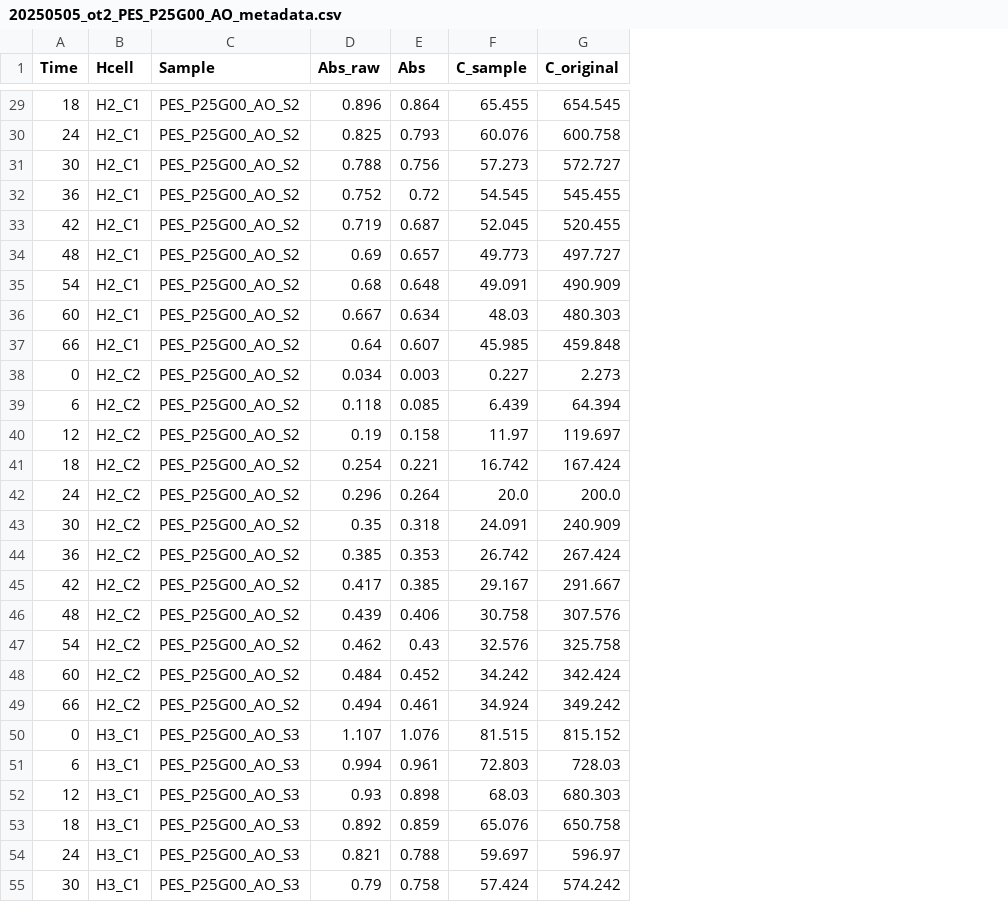
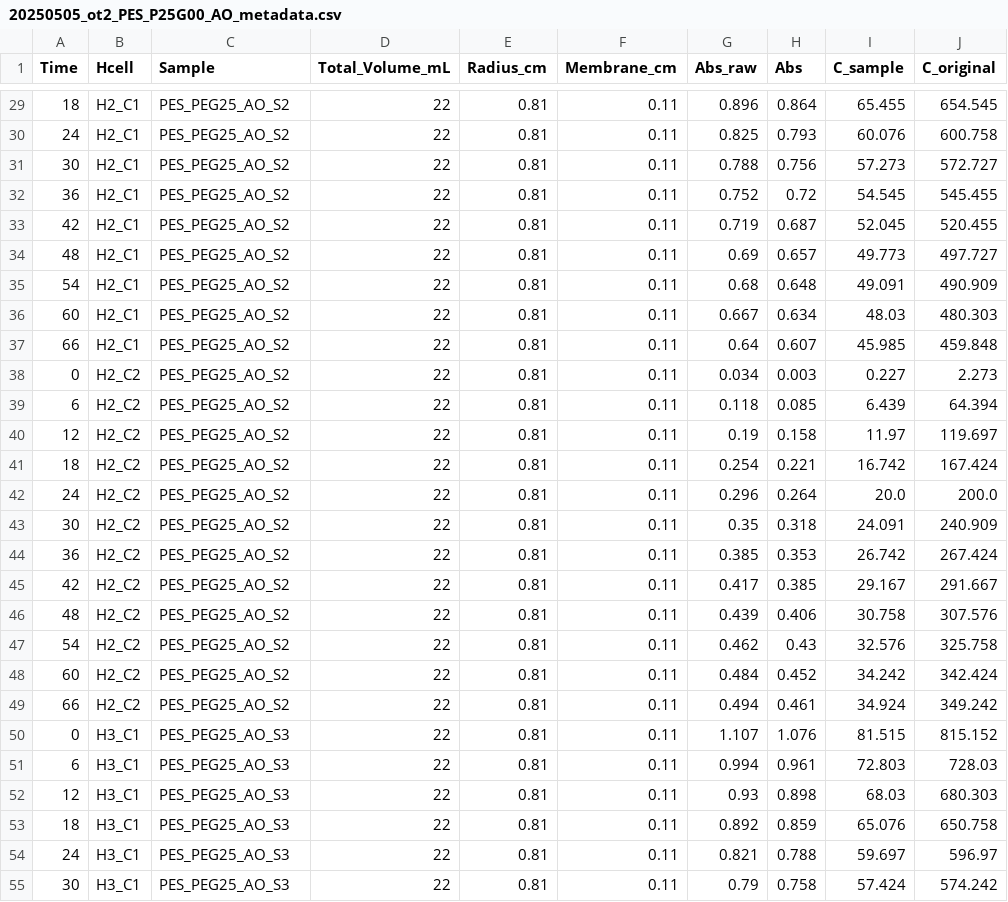
Before and after one commit to pozzo-research-group/OT2-ADT, a CSV file: OT2_ADT/ADT Data Analysis/Results/20250505_ot2_PES_P25G00_AO_metadata.csv, drawn as a sheet; only a part is shown, gaps mark what is left out; the diff covers the shown part only; the diff names each change by its address in the sheet, - before the commit and + after, or states it on an @@ line.

Commit message:
Fixed package version incompatibilities and updated data analysis files
Updated data analysis script, walkthrough notebook, and blank notebook to allow membrane radius to be specified for each individual sample. Edited experimental metadata files to include test parameters (membrane radius, thickness, total volume). Added default offsets to H_cell_protocol_4hcell.csv and H_cell_protocol_4hcell.csv of [0,0,0] to allow for opentrons simulation to run without specific instrument offsets. Updated the environment.yaml file to include package versions to avoid incompatibility issues between scripts and jupyter lab.

```diff
--- a/OT2_ADT/ADT Data Analysis/Results/20250505_ot2_PES_P25G00_AO_metadata.csv
+++ b/OT2_ADT/ADT Data Analysis/Results/20250505_ot2_PES_P25G00_AO_metadata.csv
+column D (Total_Volume_mL), rows 29-55: all 22
+column E (Radius_cm), rows 29-55: all 0.81
+column F (Membrane_cm), rows 29-55: all 0.11
-C29:C49 (Sample): PES_P25G00_AO_S2
+C29:C49 (Sample): PES_PEG25_AO_S2
-C50:C55 (Sample): PES_P25G00_AO_S3
+C50:C55 (Sample): PES_PEG25_AO_S3
```
Also changed, not shown: 69 edited cells elsewhere in this file, OT2_ADT/ADT Data Analysis/Results/20250505_ot2_PES_P25G00_AO.csv, OT2_ADT/H_cell_protocol_4hcell.csv, 12 other files.
